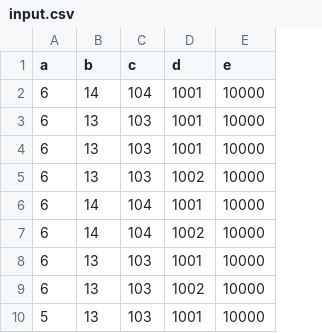
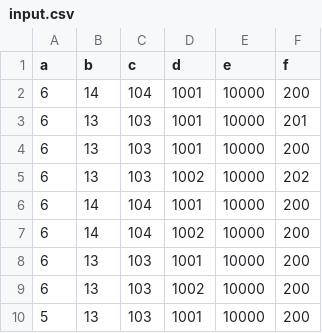
Before and after one commit to ALREstevam/TopicosBD-DataMining-IBGE-Apriori, a CSV file: datamining/AprioriProject/input.csv, drawn as a sheet; only a part is shown; the diff names each change by its address in the sheet, - before the commit and + after, or states it on an @@ line.

```diff
--- a/datamining/AprioriProject/input.csv
+++ b/datamining/AprioriProject/input.csv
+column F (f), rows 2-10: 200 | 201 | 200 | 202 | 200 | 200 | 200 | 200 | 200
```
Also changed, not shown: datamining/AprioriProject/cleaned.csv, 5 other files.
